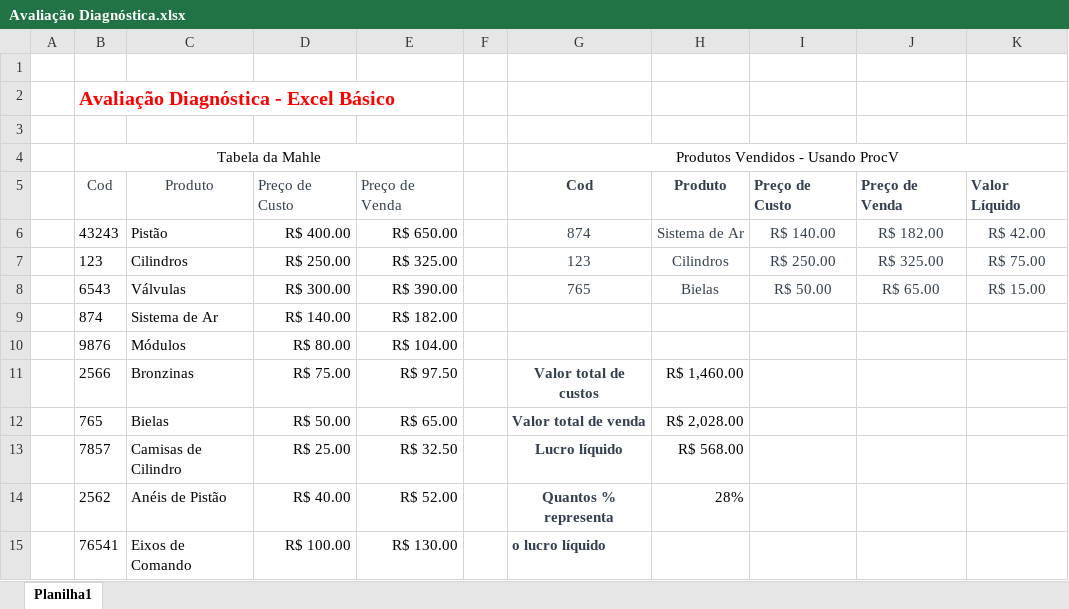
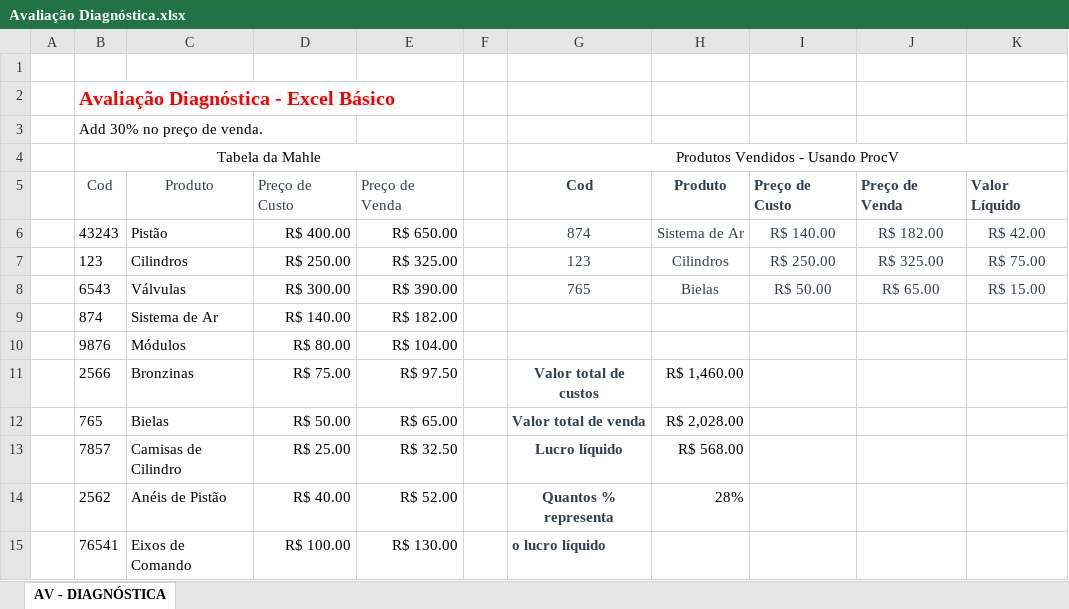
Before and after one commit to Lucaspaiva00/Excel---Mahle, an Excel workbook: 1- aula/Avaliação Diagnóstica.xlsx, sheet AV - DIAGNÓSTICA, drawn as a sheet; values as stored, in another font and other column widths than the file's, no borders; table styles not drawn; the diff names each change by its address in the sheet, - before the commit and + after, or states it on an @@ line.

```diff
--- a/1- aula/Avaliação Diagnóstica.xlsx (sheet AV - DIAGNÓSTICA)
+++ b/1- aula/Avaliação Diagnóstica.xlsx (sheet AV - DIAGNÓSTICA)
-sheet tab: Planilha1
+sheet tab: AV - DIAGNÓSTICA
-B3: (empty)
+B3: Add 30% no preço de venda.
```
Also changed, not shown: 4 other files.
